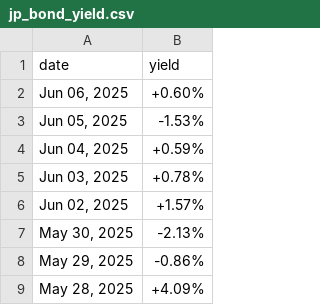
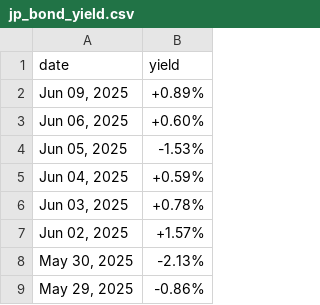
Before and after one commit to mvansan/VN-JP-MacroIndicators-Crawler, a CSV file: data/raw/jp_bond_yield.csv, drawn as a sheet; only a part is shown; the shorter side is filled out with more unchanged rows.

```diff
--- a/data/raw/jp_bond_yield.csv
+++ b/data/raw/jp_bond_yield.csv
@@ -1,2 +1,3 @@
 date,yield
+"Jun 09, 2025",+0.89%
 "Jun 06, 2025",+0.60%
```
Also changed, not shown: data/cleaned/jp_bond_yield_cleaned.csv, data/cleaned/vn_bond_yield_cleaned.csv, 1 other file.
